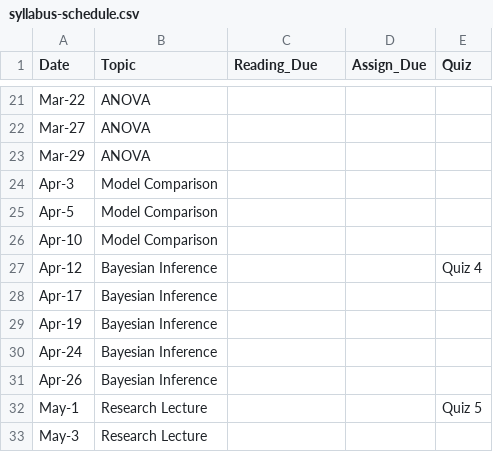
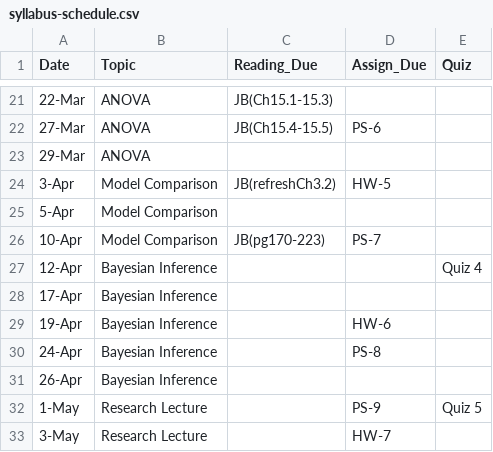
Before and after one commit to joseph-mihaljevic/inf511-book, a CSV file: _table-data/syllabus-schedule.csv, drawn as a sheet; only a part is shown, gaps mark what is left out; removed rows and columns are numbered as before the commit, all else as after; the diff covers the shown part only; the diff names each change by its address in the sheet, - before the commit and + after, or states it on an @@ line.

```diff
--- a/_table-data/syllabus-schedule.csv
+++ b/_table-data/syllabus-schedule.csv
-A21 (Date): Mar-22
+A21 (Date): 22-Mar
-C21 (Reading_Due): (empty)
+C21 (Reading_Due): JB(Ch15.1-15.3)
-row 22: Mar-27 | ANOVA
+row 22: 27-Mar | ANOVA | JB(Ch15.4-15.5) | PS-6
-A23 (Date): Mar-29
+A23 (Date): 29-Mar
-row 24: Apr-3 | Model Comparison
+row 24: 3-Apr | Model Comparison | JB(refreshCh3.2) | HW-5
-A25 (Date): Apr-5
+A25 (Date): 5-Apr
-row 26: Apr-10 | Model Comparison
+row 26: 10-Apr | Model Comparison | JB(pg170-223) | PS-7
-A27 (Date): Apr-12
+A27 (Date): 12-Apr
-A28 (Date): Apr-17
+A28 (Date): 17-Apr
-A29 (Date): Apr-19
+A29 (Date): 19-Apr
-D29 (Assign_Due): (empty)
+D29 (Assign_Due): HW-6
-A30 (Date): Apr-24
+A30 (Date): 24-Apr
-D30 (Assign_Due): (empty)
+D30 (Assign_Due): PS-8
-A31 (Date): Apr-26
+A31 (Date): 26-Apr
-A32 (Date): May-1
+A32 (Date): 1-May
-D32 (Assign_Due): (empty)
+D32 (Assign_Due): PS-9
-A33 (Date): May-3
+A33 (Date): 3-May
-D33 (Assign_Due): (empty)
+D33 (Assign_Due): HW-7
```
Also changed, not shown: 3 added rows, 3 removed rows and 26 edited cells elsewhere in this file, 6 other files.
